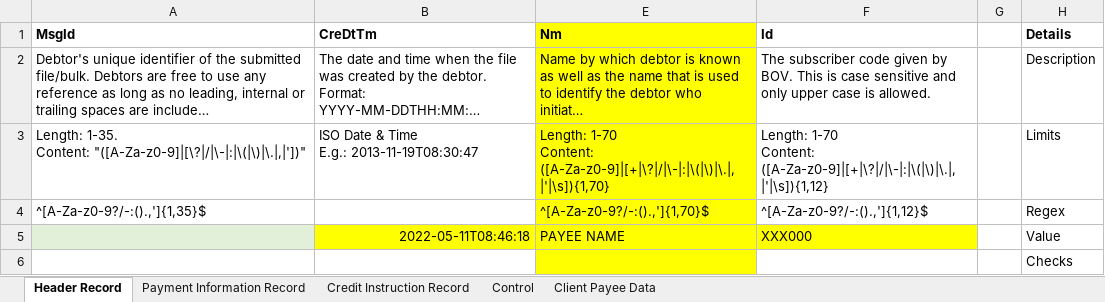
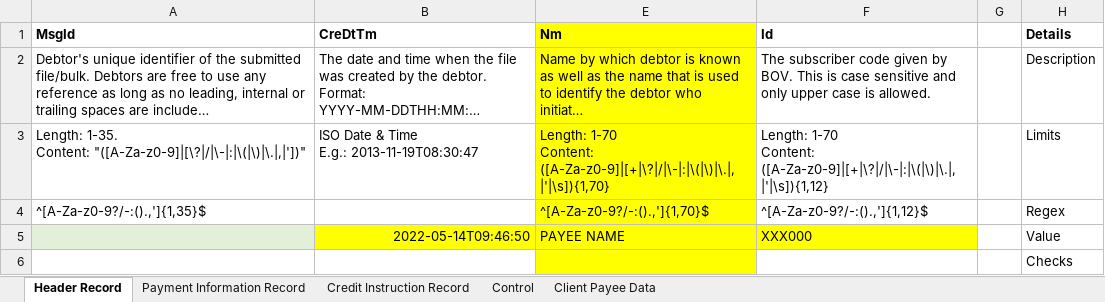
Before and after one commit to chribonn/bnkSEPA, an Excel workbook: xl/BnkSEPA.xlsm, sheet Header Record, drawn as a sheet; long unchanged cells end in …; values as stored, in another font and other column widths than the file's, no borders; the diff names each change by its address in the sheet, - before the commit and + after, or states it on an @@ line.

```diff
--- a/xl/BnkSEPA.xlsm (sheet Header Record)
+++ b/xl/BnkSEPA.xlsm (sheet Header Record)
-B5 (CreDtTm): 2022-05-11T08:46:18
+B5 (CreDtTm): 2022-05-14T09:46:50
```
Also changed, not shown: sheet Control, charts or pictures, 4 other files.
